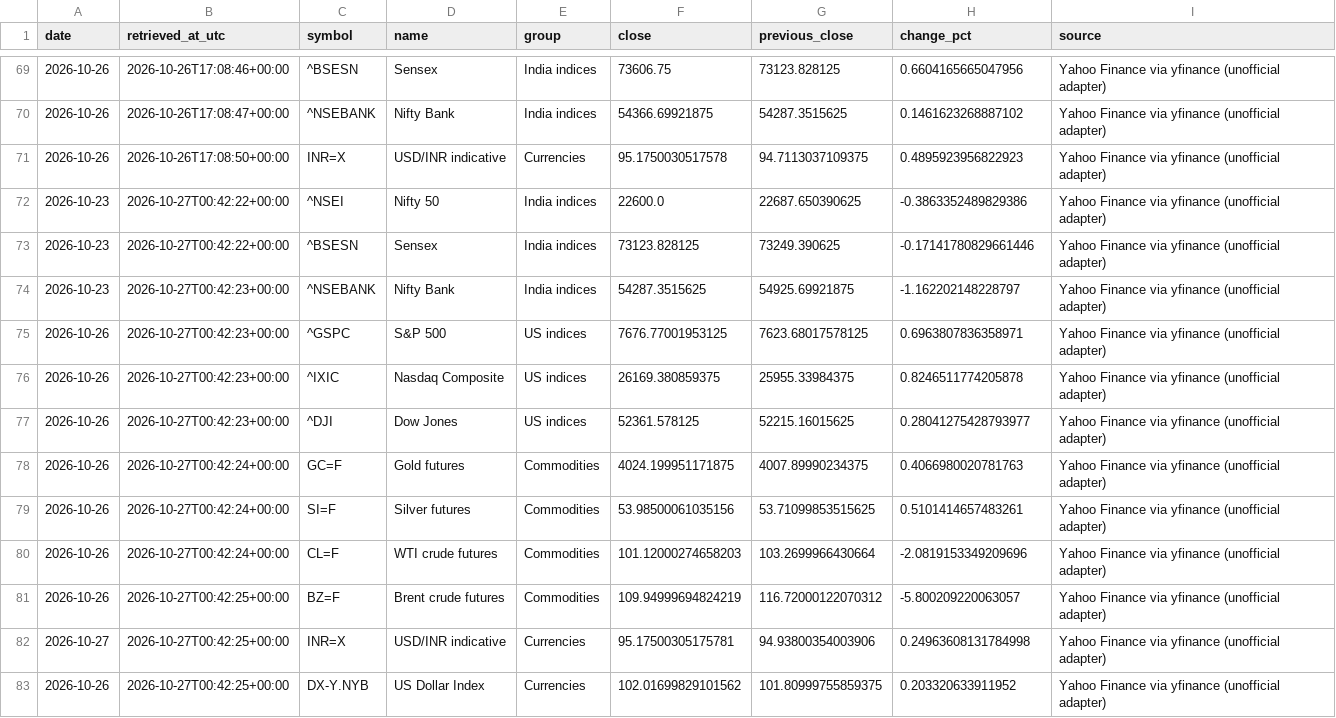
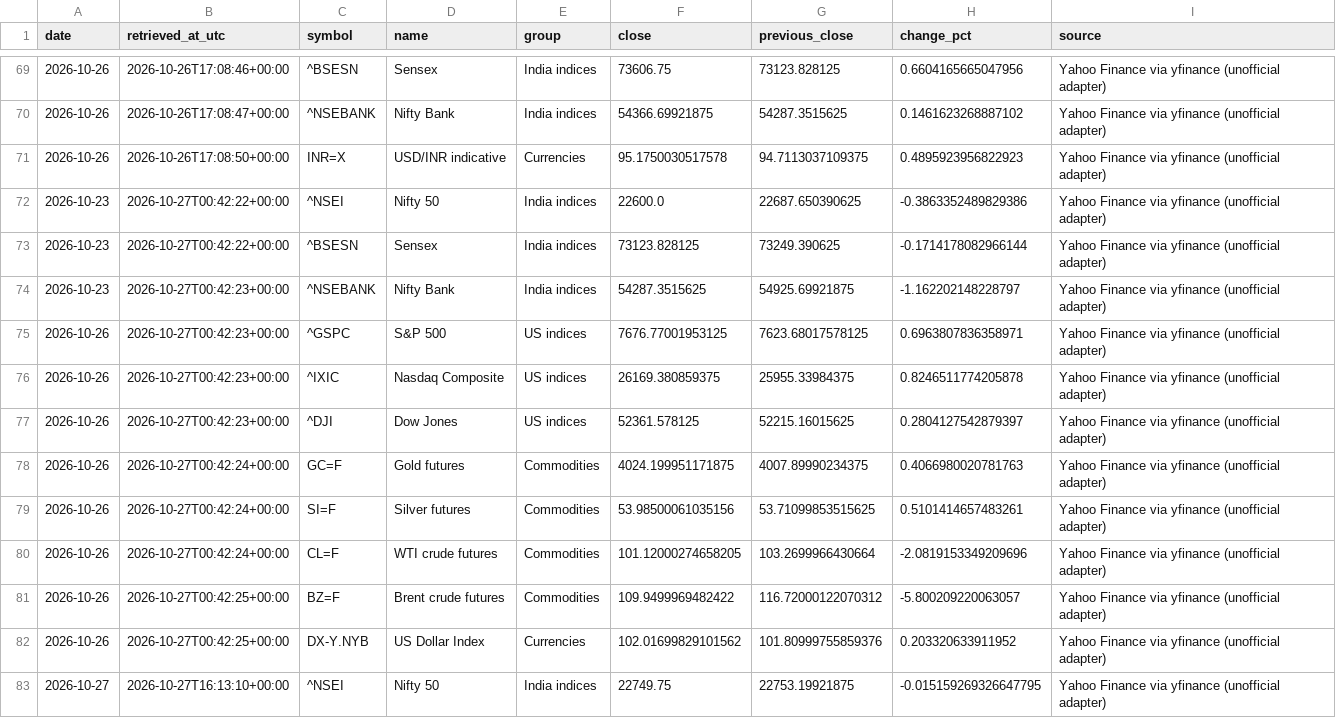
Before and after one commit to vedanshmishra001/market-update, a CSV file: data/snapshots.csv, drawn as a sheet; only a part is shown, gaps mark what is left out; the diff covers the shown part only.

```diff
--- a/data/snapshots.csv
+++ b/data/snapshots.csv
@@ -72,3 +72,3 @@ date,retrieved_at_utc,symbol,name,group,close,previous_close,change_pct,source
 2026-10-23,2026-10-27T00:42:22+00:00,^NSEI,Nifty 50,India indices,22600.0,22687.650390625,-0.3863352489829386,Yahoo Finance via yfinance (unofficial adapter)
-2026-10-23,2026-10-27T00:42:22+00:00,^BSESN,Sensex,India indices,73123.828125,73249.390625,-0.17141780829661446,Yahoo Finance via yfinance (unofficial adapter)
+2026-10-23,2026-10-27T00:42:22+00:00,^BSESN,Sensex,India indices,73123.828125,73249.390625,-0.1714178082966144,Yahoo Finance via yfinance (unofficial adapter)
 2026-10-23,2026-10-27T00:42:23+00:00,^NSEBANK,Nifty Bank,India indices,54287.3515625,54925.69921875,-1.162202148228797,Yahoo Finance via yfinance (unofficial adapter)
@@ -76,8 +76,8 @@ date,retrieved_at_utc,symbol,name,group,close,previous_close,change_pct,source
 2026-10-26,2026-10-27T00:42:23+00:00,^IXIC,Nasdaq Composite,US indices,26169.380859375,25955.33984375,0.8246511774205878,Yahoo Finance via yfinance (unofficial adapter)
-2026-10-26,2026-10-27T00:42:23+00:00,^DJI,Dow Jones,US indices,52361.578125,52215.16015625,0.28041275428793977,Yahoo Finance via yfinance (unofficial adapter)
+2026-10-26,2026-10-27T00:42:23+00:00,^DJI,Dow Jones,US indices,52361.578125,52215.16015625,0.2804127542879397,Yahoo Finance via yfinance (unofficial adapter)
 2026-10-26,2026-10-27T00:42:24+00:00,GC=F,Gold futures,Commodities,4024.199951171875,4007.89990234375,0.4066980020781763,Yahoo Finance via yfinance (unofficial adapter)
 2026-10-26,2026-10-27T00:42:24+00:00,SI=F,Silver futures,Commodities,53.98500061035156,53.71099853515625,0.5101414657483261,Yahoo Finance via yfinance (unofficial adapter)
-2026-10-26,2026-10-27T00:42:24+00:00,CL=F,WTI crude futures,Commodities,101.12000274658203,103.2699966430664,-2.0819153349209696,Yahoo Finance via yfinance (unofficial adapter)
-2026-10-26,2026-10-27T00:42:25+00:00,BZ=F,Brent crude futures,Commodities,109.94999694824219,116.72000122070312,-5.800209220063057,Yahoo Finance via yfinance (unofficial adapter)
-2026-10-27,2026-10-27T00:42:25+00:00,INR=X,USD/INR indicative,Currencies,95.17500305175781,94.93800354003906,0.24963608131784998,Yahoo Finance via yfinance (unofficial adapter)
-2026-10-26,2026-10-27T00:42:25+00:00,DX-Y.NYB,US Dollar Index,Currencies,102.01699829101562,101.80999755859375,0.203320633911952,Yahoo Finance via yfinance (unofficial adapter)
+2026-10-26,2026-10-27T00:42:24+00:00,CL=F,WTI crude futures,Commodities,101.12000274658205,103.2699966430664,-2.0819153349209696,Yahoo Finance via yfinance (unofficial adapter)
+2026-10-26,2026-10-27T00:42:25+00:00,BZ=F,Brent crude futures,Commodities,109.9499969482422,116.72000122070312,-5.800209220063057,Yahoo Finance via yfinance (unofficial adapter)
+2026-10-26,2026-10-27T00:42:25+00:00,DX-Y.NYB,US Dollar Index,Currencies,102.01699829101562,101.80999755859376,0.203320633911952,Yahoo Finance via yfinance (unofficial adapter)
+2026-10-27,2026-10-27T16:13:10+00:00,^NSEI,Nifty 50,India indices,22749.75,22753.19921875,-0.015159269326647795,Yahoo Finance via yfinance (unofficial adapter)
```
Also changed, not shown: 11 added rows elsewhere in this file, 2 other files.
